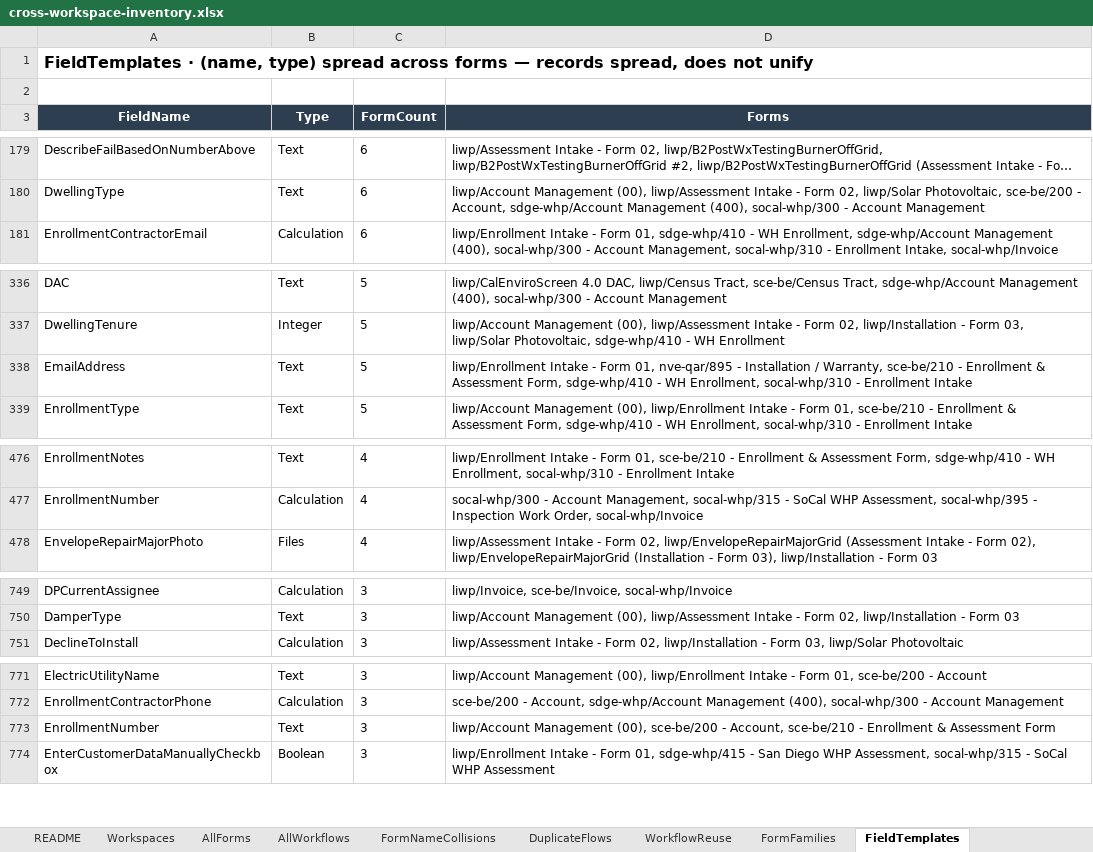
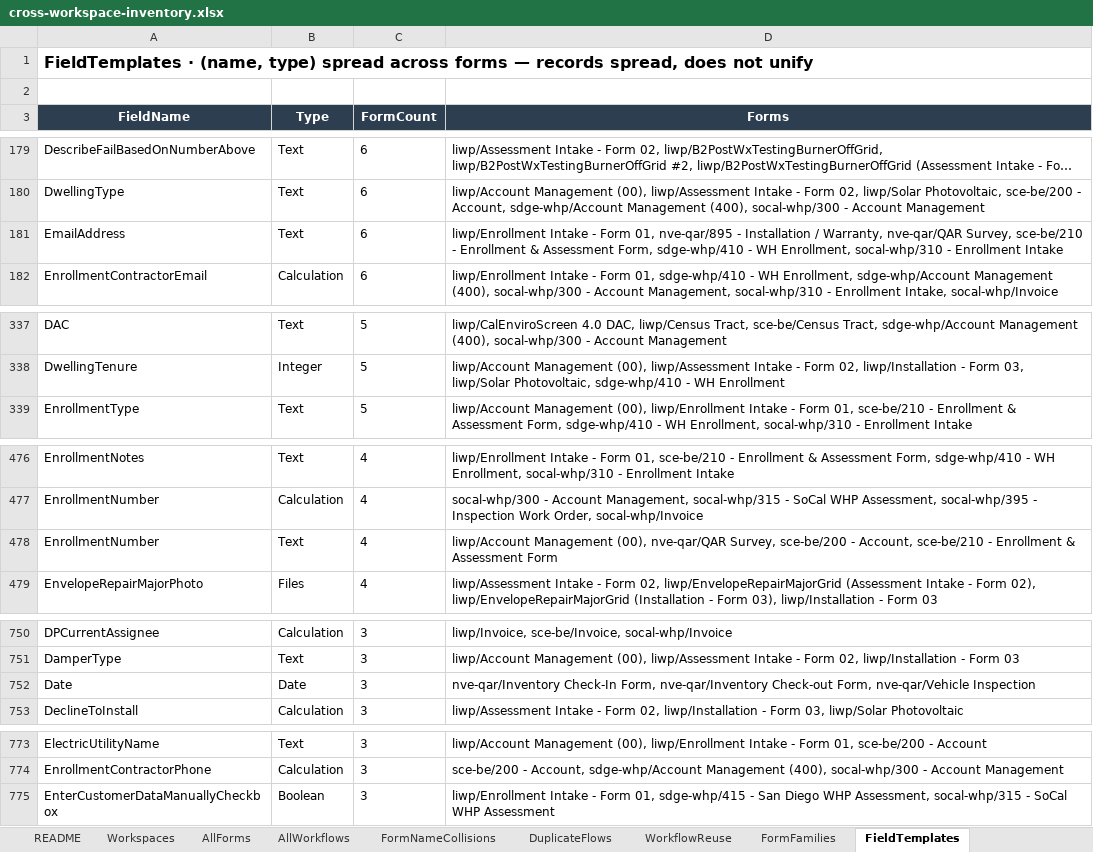
Before and after one commit to socrasteeze/system-inventory, an Excel workbook: output/global/cross-workspace-inventory.xlsx, sheet FieldTemplates, drawn as a sheet; only a part is shown, gaps mark what is left out; long unchanged cells end in …; values as stored, in another font and other column widths than the file's, no borders; removed rows and columns are numbered as before the commit, all else as after; the diff covers the shown part only; the diff names each change by its address in the sheet, - before the commit and + after, or states it on an @@ line.

```diff
--- a/output/global/cross-workspace-inventory.xlsx (sheet FieldTemplates)
+++ b/output/global/cross-workspace-inventory.xlsx (sheet FieldTemplates)
+row 181: EmailAddress | Text | 6 | liwp/Enrollment Intake - Form 01, nve-qar/895 - Installation / Warranty, nve-qar/QAR Survey, sce-be/210 - Enrollment & Assessment Form, sdge-whp/410 - WH Enrollment, socal-whp/310 - Enrollment Intake
-row 338: EmailAddress | Text | 5 | liwp/Enrollment Intake - Form 01, nve-qar/895 - Installation / Warranty, sce-be/210 - Enrollment & Assessment Form, sdge-whp/410 - WH Enrollment, socal-whp/310 - Enrollment Intake
+row 478: EnrollmentNumber | Text | 4 | liwp/Account Management (00), nve-qar/QAR Survey, sce-be/200 - Account, sce-be/210 - Enrollment & Assessment Form
+row 752: Date | Date | 3 | nve-qar/Inventory Check-In Form, nve-qar/Inventory Check-out Form, nve-qar/Vehicle Inspection
-row 773: EnrollmentNumber | Text | 3 | liwp/Account Management (00), sce-be/200 - Account, sce-be/210 - Enrollment & Assessment Form
```
Also changed, not shown: 4 added rows and 2 removed rows elsewhere in this sheet, sheet FormFamilies, sheet AllForms, sheet Workspaces, output/liwp/workflow_master_inventory.xlsx, output/nve-qar/workflow_master_inventory.xlsx, 10 other files.
